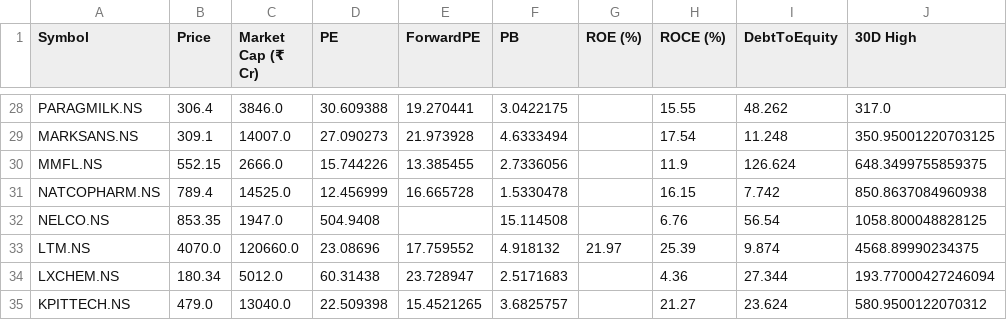
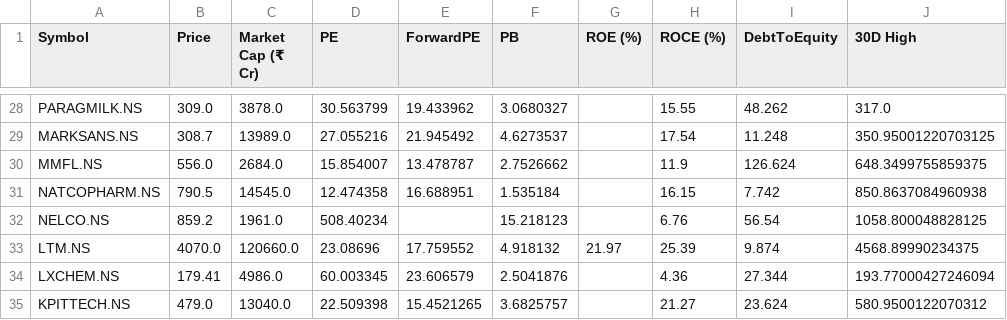
Before and after one commit to rsh-lab/nse-stock-dashboard, a CSV file: stocks.csv, drawn as a sheet; only a part is shown, gaps mark what is left out; the diff covers the shown part only; the diff names each change by its address in the sheet, - before the commit and + after, or states it on an @@ line.

```diff
--- a/stocks.csv
+++ b/stocks.csv
-B28 (Price): 306.4
+B28 (Price): 309.0
-C28 (Market Cap (₹ Cr)): 3846.0
+C28 (Market Cap (₹ Cr)): 3878.0
-D28 (PE): 30.609388
+D28 (PE): 30.563799
-E28 (ForwardPE): 19.270441
+E28 (ForwardPE): 19.433962
-F28 (PB): 3.0422175
+F28 (PB): 3.0680327
-B29 (Price): 309.1
+B29 (Price): 308.7
-C29 (Market Cap (₹ Cr)): 14007.0
+C29 (Market Cap (₹ Cr)): 13989.0
-D29 (PE): 27.090273
+D29 (PE): 27.055216
-E29 (ForwardPE): 21.973928
+E29 (ForwardPE): 21.945492
-F29 (PB): 4.6333494
+F29 (PB): 4.6273537
-B30 (Price): 552.15
+B30 (Price): 556.0
-C30 (Market Cap (₹ Cr)): 2666.0
+C30 (Market Cap (₹ Cr)): 2684.0
-D30 (PE): 15.744226
+D30 (PE): 15.854007
-E30 (ForwardPE): 13.385455
+E30 (ForwardPE): 13.478787
-F30 (PB): 2.7336056
+F30 (PB): 2.7526662
-B31 (Price): 789.4
+B31 (Price): 790.5
-C31 (Market Cap (₹ Cr)): 14525.0
+C31 (Market Cap (₹ Cr)): 14545.0
-D31 (PE): 12.456999
+D31 (PE): 12.474358
-E31 (ForwardPE): 16.665728
+E31 (ForwardPE): 16.688951
-F31 (PB): 1.5330478
+F31 (PB): 1.535184
-B32 (Price): 853.35
+B32 (Price): 859.2
-C32 (Market Cap (₹ Cr)): 1947.0
+C32 (Market Cap (₹ Cr)): 1961.0
-D32 (PE): 504.9408
+D32 (PE): 508.40234
-F32 (PB): 15.114508
+F32 (PB): 15.218123
-B34 (Price): 180.34
+B34 (Price): 179.41
-C34 (Market Cap (₹ Cr)): 5012.0
+C34 (Market Cap (₹ Cr)): 4986.0
-D34 (PE): 60.31438
+D34 (PE): 60.003345
-E34 (ForwardPE): 23.728947
+E34 (ForwardPE): 23.606579
-F34 (PB): 2.5171683
+F34 (PB): 2.5041876
```
Also changed, not shown: 162 edited cells elsewhere in this file.
